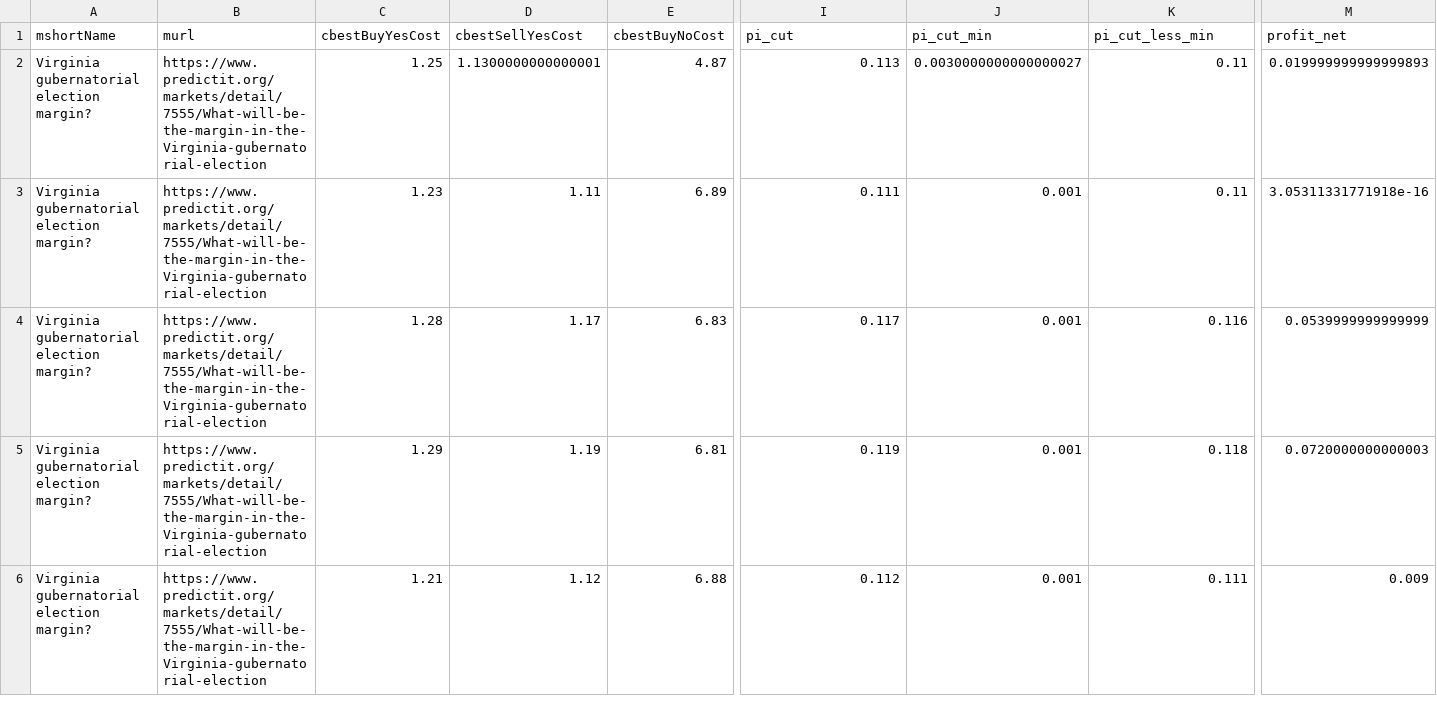
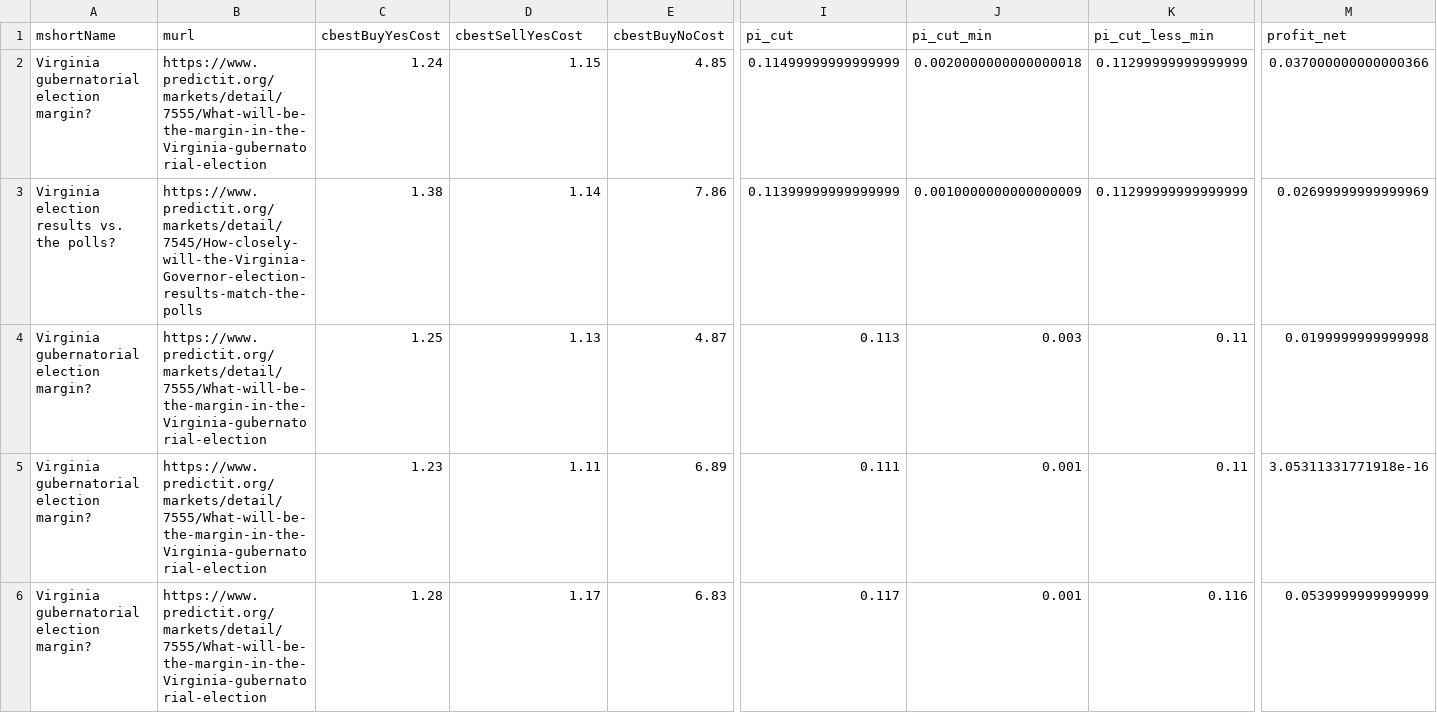
Before and after one commit to dcadata/predictit-arbitrage, a CSV file: data/arbs.csv, drawn as a sheet; only a part is shown, gaps mark what is left out; the shorter side is filled out with more unchanged rows; addresses are those after the commit; rows hold the shown columns only; the diff names each change by its address in the sheet, - before the commit and + after, or states it on an @@ line.

```diff
--- a/data/arbs.csv
+++ b/data/arbs.csv
+row 2: Virginia gubernatorial election margin? | https://www.predictit.org/markets/detail/7555/What-will-be-the-margin-in-the-Virginia-gubernatorial-election | 1.24 | 1.15 | 4.85 | 0.11499999999999999 | 0.0020000000000000018 | 0.11299999999999999 | 0.037000000000000366
+row 3: Virginia election results vs. the polls? | https://www.predictit.org/markets/detail/7545/How-closely-will-the-Virginia-Governor-election-results-match-the-polls | 1.38 | 1.14 | 7.86 | 0.11399999999999999 | 0.0010000000000000009 | 0.11299999999999999 | 0.02699999999999969
-D4 (cbestSellYesCost): 1.1300000000000001
+D4 (cbestSellYesCost): 1.13
-J4 (pi_cut_min): 0.0030000000000000027
+J4 (pi_cut_min): 0.003
-M4 (profit_net): 0.019999999999999893
+M4 (profit_net): 0.0199999999999998
```
Also changed, not shown: data/markets.csv, 1 other file.
